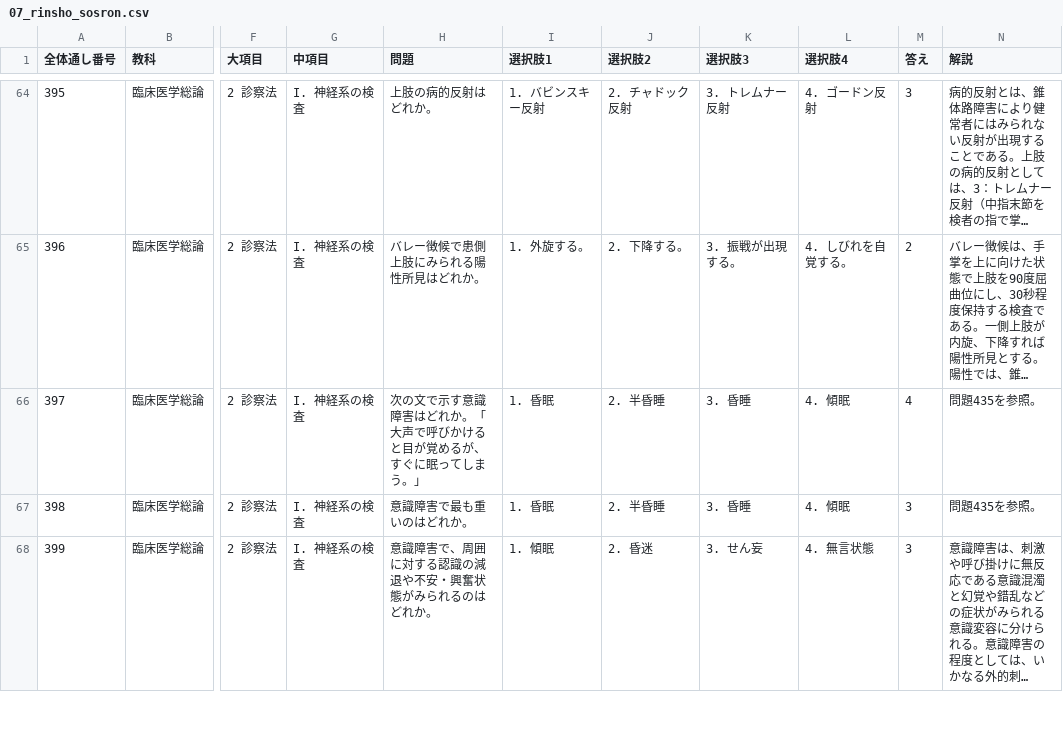
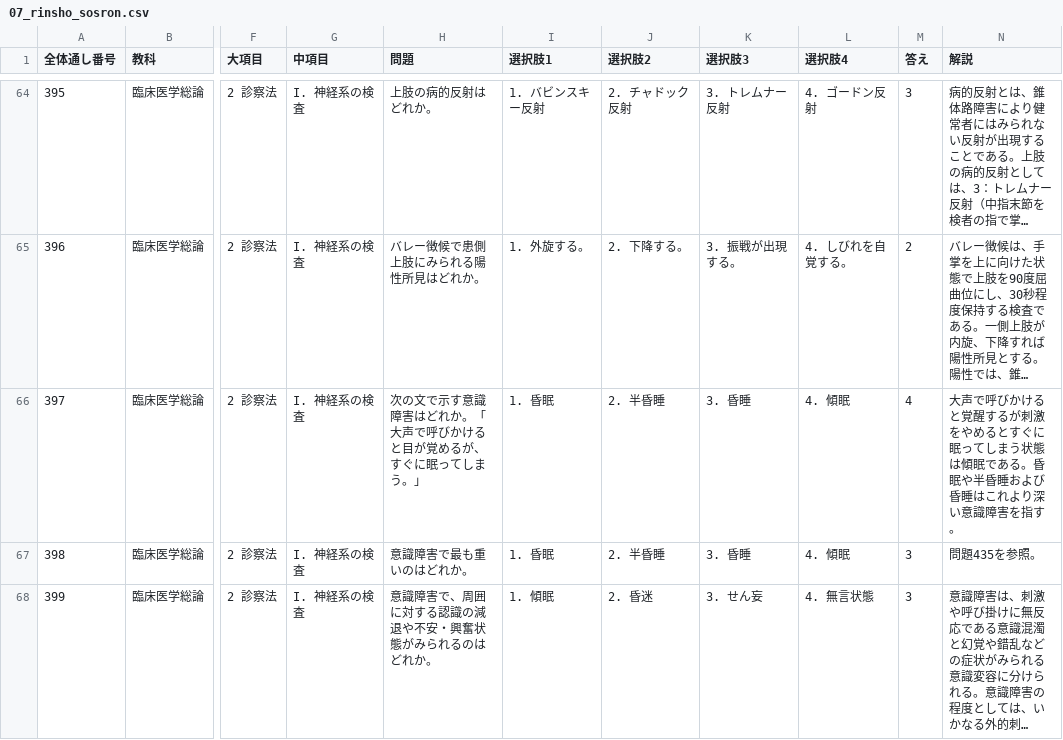
Before and after one commit to kaoman0079-ops/shinkyu_kokusitest, a CSV file: Csv/07_rinsho_sosron.csv, drawn as a sheet; only a part is shown, gaps mark what is left out; long unchanged cells end in …; the diff names each change by its address in the sheet, - before the commit and + after, or states it on an @@ line.

```diff
--- a/Csv/07_rinsho_sosron.csv
+++ b/Csv/07_rinsho_sosron.csv
-N66 (解説): 問題435を参照。
+N66 (解説): 大声で呼びかけると覚醒するが刺激をやめるとすぐに眠ってしまう状態は傾眠である。昏眠や半昏睡および昏睡はこれより深い意識障害を指す。
```
Also changed, not shown: Csv/01_iryo_gairon.csv, Csv/02_eisei.csv, 7 other files.
